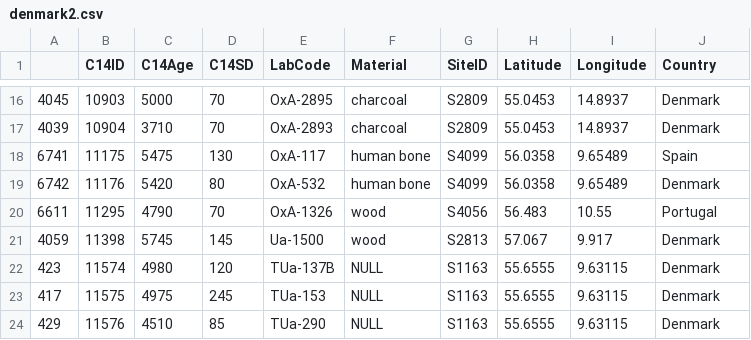
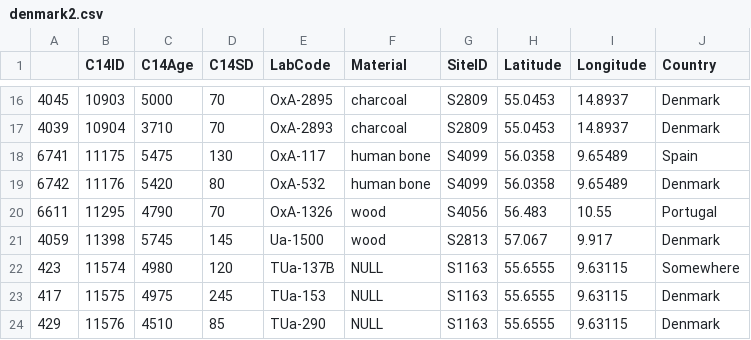
Before and after one commit to zazedd/radiocarbon-pipeline, a CSV file: inputs/denmark2.csv, drawn as a sheet; only a part is shown, gaps mark what is left out.

```diff
--- a/inputs/denmark2.csv
+++ b/inputs/denmark2.csv
@@ -21,3 +21,3 @@
 "4059",11398,5745,145,"Ua-1500","wood","S2813",57.067,9.917,"Denmark"
-"423",11574,4980,120,"TUa-137B","NULL","S1163",55.6555,9.63115,"Denmark"
+"423",11574,4980,120,"TUa-137B","NULL","S1163",55.6555,9.63115,"Somewhere"
 "417",11575,4975,245,"TUa-153","NULL","S1163",55.6555,9.63115,"Denmark"
```
Also changed, not shown: 1 other file.
